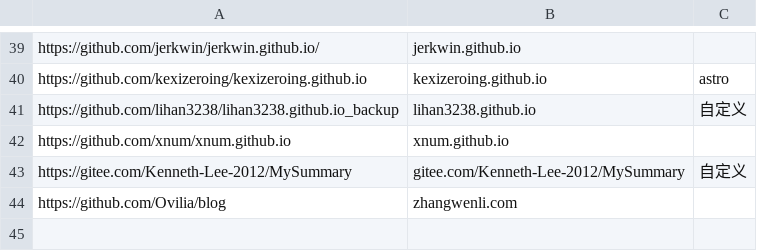
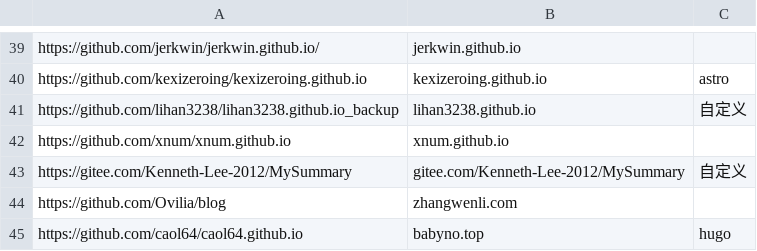
Before and after one commit to nobodxbodon/collection-of-chinese-blogs, a CSV file: 原型/仓库列表.csv, drawn as a sheet; only a part is shown, gaps mark what is left out.

```diff
--- a/原型/仓库列表.csv
+++ b/原型/仓库列表.csv
@@ -44 +44,2 @@ https://gitee.com/Kenneth-Lee-2012/MySummary,gitee.com/Kenneth-Lee-2012/MySummar
 https://github.com/Ovilia/blog,zhangwenli.com,
+https://github.com/caol64/caol64.github.io,babyno.top,hugo
```
Also changed, not shown: 原型/博文目录.csv, 原型/统计数据.csv, 2 other files.
